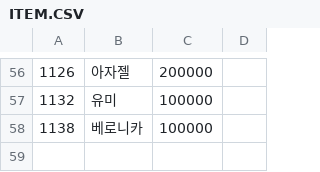
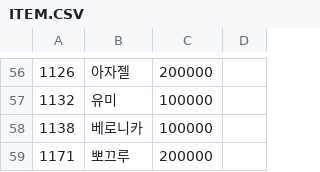
Before and after one commit to SecretU4/eraLAO, a CSV file: CSV/ITEM.CSV, drawn as a sheet; only a part is shown, gaps mark what is left out; the diff names each change by its address in the sheet, - before the commit and + after, or states it on an @@ line.

```diff
--- a/CSV/ITEM.CSV
+++ b/CSV/ITEM.CSV
+row 59: 1171 | 뽀끄루 | 200000
```
Also changed, not shown: 8 other files.
